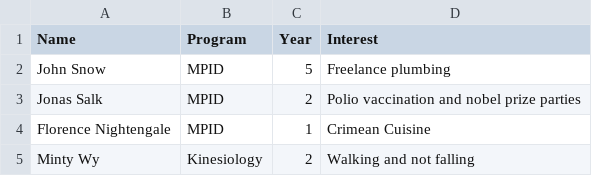
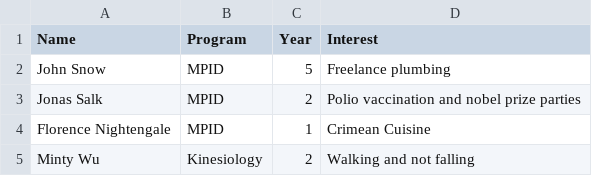
Before and after one commit to XueyingMintyWu/statsthinking_2026, a CSV file: Roster.csv, drawn as a sheet.

Commit message:
Update Roster.csv

```diff
--- a/Roster.csv
+++ b/Roster.csv
@@ -4,2 +4,2 @@ Jonas Salk,MPID,2,Polio vaccination and nobel prize parties
 Florence Nightengale,MPID,1,Crimean Cuisine
-Minty Wy, Kinesiology, 2,Walking and not falling
+Minty Wu, Kinesiology, 2,Walking and not falling
```
